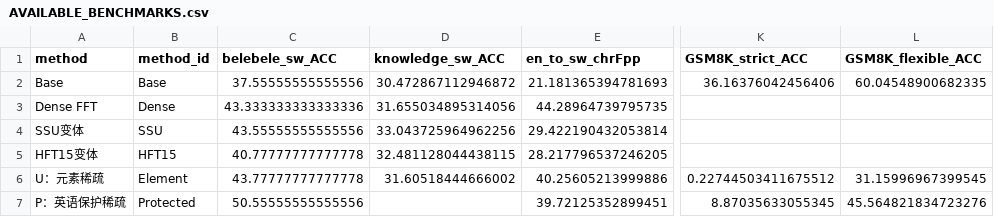
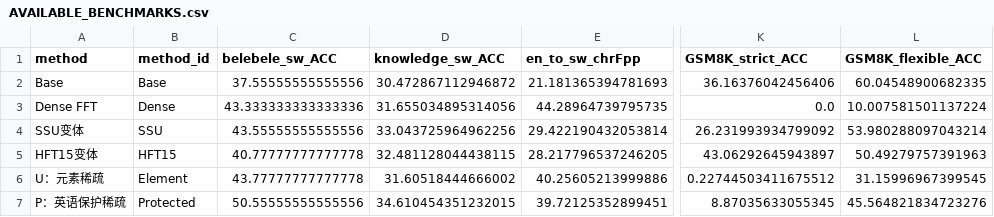
Before and after one commit to lxy308297917-cloud/Multilingual-CL, a CSV file: docs/results/sw_fullbudget_benchmark_stage_20261029/AVAILABLE_BENCHMARKS.csv, drawn as a sheet; only a part is shown, gaps mark what is left out; the diff names each change by its address in the sheet, - before the commit and + after, or states it on an @@ line.

Commit message:
Finalize aggregate 42-task full-budget baseline results and preserve drift conclusions; MoFO remains paused

```diff
--- a/docs/results/sw_fullbudget_benchmark_stage_20261029/AVAILABLE_BENCHMARKS.csv
+++ b/docs/results/sw_fullbudget_benchmark_stage_20261029/AVAILABLE_BENCHMARKS.csv
-K3 (GSM8K_strict_ACC): (empty)
+K3 (GSM8K_strict_ACC): 0.0
-L3 (GSM8K_flexible_ACC): (empty)
+L3 (GSM8K_flexible_ACC): 10.007581501137224
-K4 (GSM8K_strict_ACC): (empty)
+K4 (GSM8K_strict_ACC): 26.231993934799092
-L4 (GSM8K_flexible_ACC): (empty)
+L4 (GSM8K_flexible_ACC): 53.980288097043214
-K5 (GSM8K_strict_ACC): (empty)
+K5 (GSM8K_strict_ACC): 43.06292645943897
-L5 (GSM8K_flexible_ACC): (empty)
+L5 (GSM8K_flexible_ACC): 50.49279757391963
-D7 (knowledge_sw_ACC): (empty)
+D7 (knowledge_sw_ACC): 34.610454351232015
```
Also changed, not shown: 1 other file.
